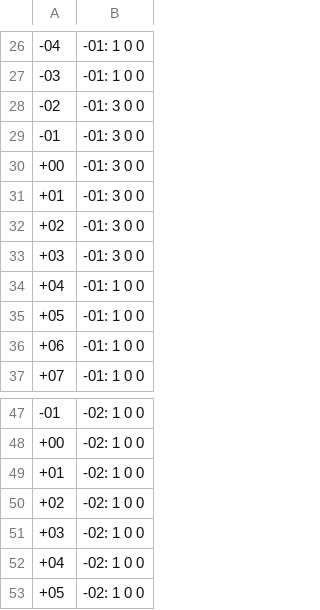
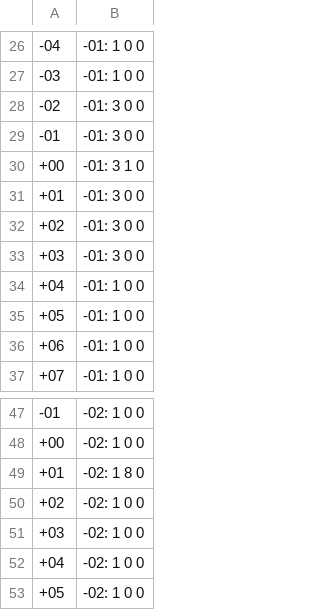
Before and after one commit to JWeel/Hex, a CSV file: Hex/Content/Level/plateau.csv, drawn as a sheet; only a part is shown, gaps mark what is left out; the diff names each change by its address in the sheet, - before the commit and + after, or states it on an @@ line.

```diff
--- a/Hex/Content/Level/plateau.csv
+++ b/Hex/Content/Level/plateau.csv
-B30: -01: 3 0 0
+B30: -01: 3 1 0
-B49: -02: 1 0 0
+B49: -02: 1 8 0
```
Also changed, not shown: 1 other file.
